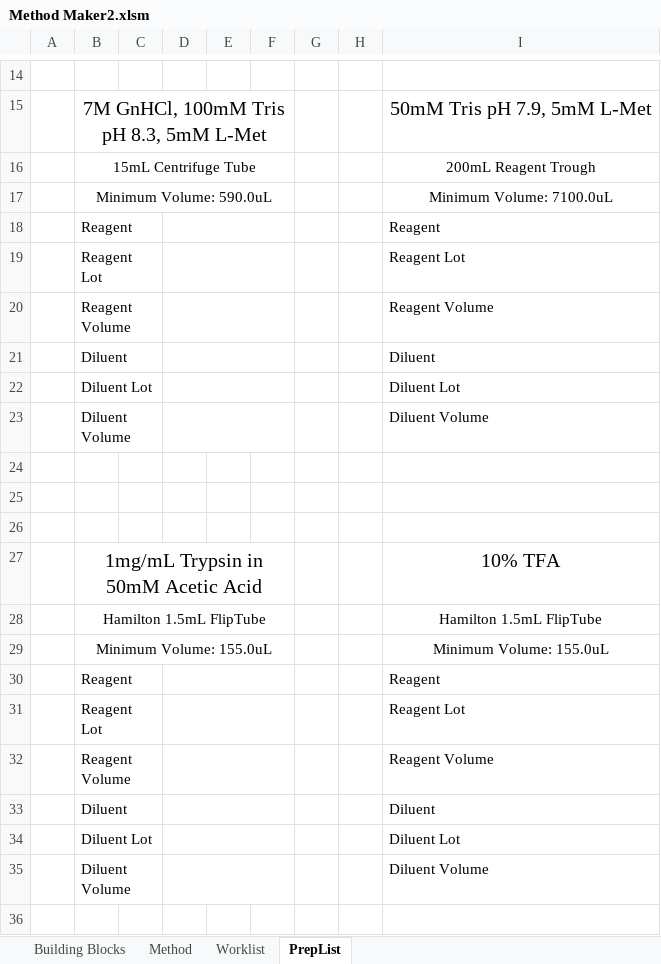
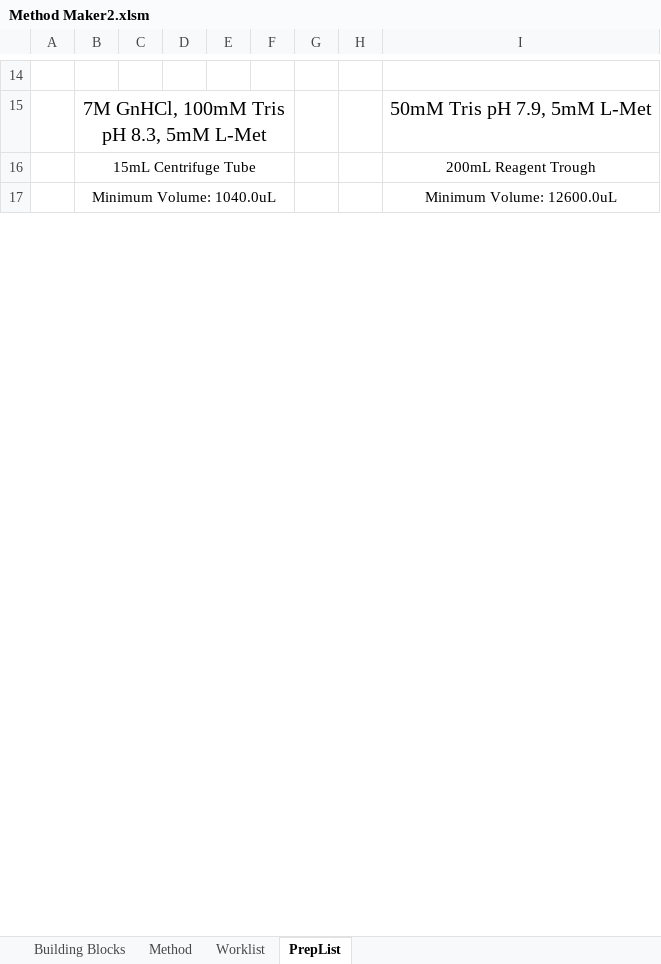
Before and after one commit to Pfizer-BradleyBare/PytomatedLiquidHandling, an Excel workbook: Script/Method Maker2.xlsm, sheet PrepList, drawn as a sheet; only a part is shown, gaps mark what is left out; values as stored, in another font and other column widths than the file's, no borders; removed rows and columns are numbered as before the commit, all else as after; the diff covers the shown part only; the diff names each change by its address in the sheet, - before the commit and + after, or states it on an @@ line.

```diff
--- a/Script/Method Maker2.xlsm (sheet PrepList)
+++ b/Script/Method Maker2.xlsm (sheet PrepList)
-B17: Minimum Volume: 590.0uL
+B17: Minimum Volume: 1040.0uL
-I17: Minimum Volume: 7100.0uL
+I17: Minimum Volume: 12600.0uL
-row 18:  | Reagent |  |  |  |  |  |  | Reagent
-row 19:  | Reagent Lot |  |  |  |  |  |  | Reagent Lot
-row 20:  | Reagent Volume |  |  |  |  |  |  | Reagent Volume
-row 21:  | Diluent |  |  |  |  |  |  | Diluent
-row 22:  | Diluent Lot |  |  |  |  |  |  | Diluent Lot
-row 23:  | Diluent Volume |  |  |  |  |  |  | Diluent Volume
-row 24: (empty)
-row 25: (empty)
-row 26: (empty)
-row 27:  | 1mg/mL Trypsin in 50mM Acetic Acid |  |  |  |  |  |  | 10% TFA
-row 28:  | Hamilton 1.5mL FlipTube |  |  |  |  |  |  | Hamilton 1.5mL FlipTube
-row 29:  | Minimum Volume: 155.0uL |  |  |  |  |  |  | Minimum Volume: 155.0uL
-row 30:  | Reagent |  |  |  |  |  |  | Reagent
-row 31:  | Reagent Lot |  |  |  |  |  |  | Reagent Lot
-row 32:  | Reagent Volume |  |  |  |  |  |  | Reagent Volume
-row 33:  | Diluent |  |  |  |  |  |  | Diluent
-row 34:  | Diluent Lot |  |  |  |  |  |  | Diluent Lot
-row 35:  | Diluent Volume |  |  |  |  |  |  | Diluent Volume
-row 36: (empty)
```
Also changed, not shown: 2 added rows, 19 removed rows and 1 edited cell elsewhere in this sheet, sheet Building Blocks, sheet Worklist, sheet Method, formulas that keep their value, hidden cells, charts or pictures, 10 other files.
